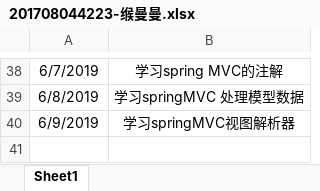
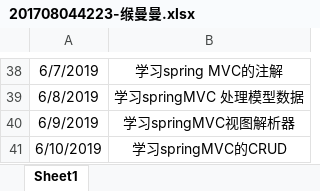
Before and after one commit to jspringlearn/J-learning, an Excel workbook: doc/小组log日志/201708044223-缑曼曼.xlsx, sheet Sheet1, drawn as a sheet; only a part is shown, gaps mark what is left out; values as stored, in another font and other column widths than the file's, no borders; the diff names each change by its address in the sheet, - before the commit and + after, or states it on an @@ line.

```diff
--- a/doc/小组log日志/201708044223-缑曼曼.xlsx (sheet Sheet1)
+++ b/doc/小组log日志/201708044223-缑曼曼.xlsx (sheet Sheet1)
+row 41: 6/10/2019 | 学习springMVC的CRUD
```
Also changed, not shown: 17 other files.
